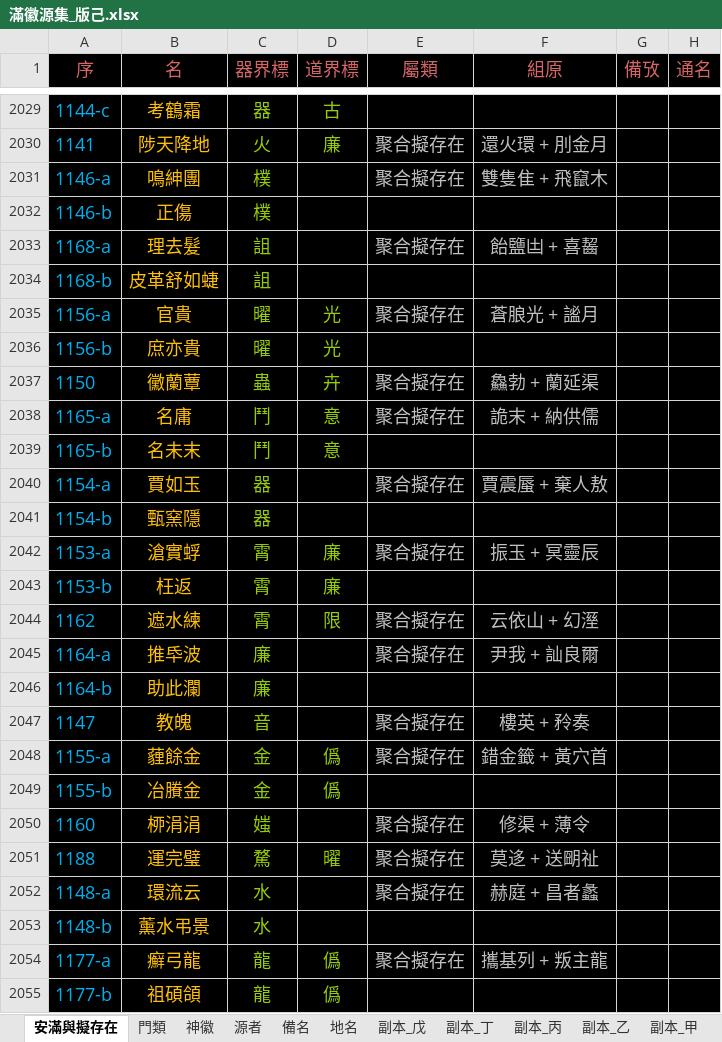
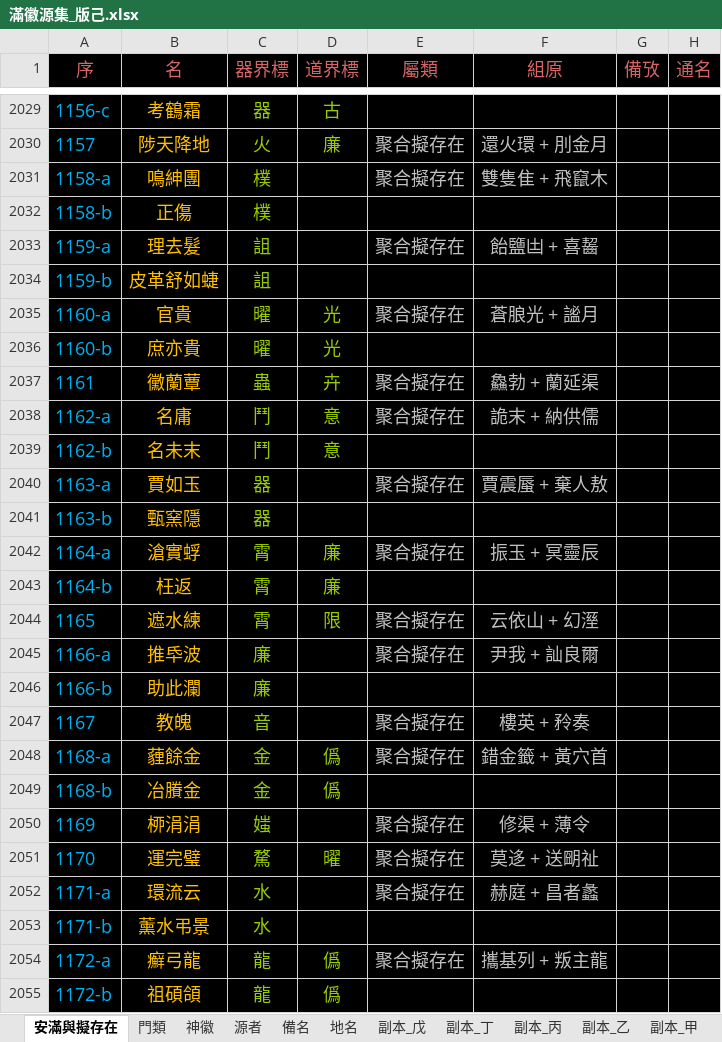
Before and after one commit to sealleci/AnMan, an Excel workbook: docs/滿徽源集_版己.xlsx, sheet 安滿與擬存在, drawn as a sheet; only a part is shown, gaps mark what is left out; values as stored, in another font and other column widths than the file's, no borders; the diff covers the shown part only; the diff names each change by its address in the sheet, - before the commit and + after, or states it on an @@ line.

```diff
--- a/docs/滿徽源集_版己.xlsx (sheet 安滿與擬存在)
+++ b/docs/滿徽源集_版己.xlsx (sheet 安滿與擬存在)
-A2029 (序): 1144-c
+A2029 (序): 1156-c
-A2030 (序): 1141
+A2030 (序): 1157
-A2031 (序): 1146-a
+A2031 (序): 1158-a
-A2032 (序): 1146-b
+A2032 (序): 1158-b
-A2033 (序): 1168-a
+A2033 (序): 1159-a
-A2034 (序): 1168-b
+A2034 (序): 1159-b
-A2035 (序): 1156-a
+A2035 (序): 1160-a
-A2036 (序): 1156-b
+A2036 (序): 1160-b
-A2037 (序): 1150
+A2037 (序): 1161
-A2038 (序): 1165-a
+A2038 (序): 1162-a
-A2039 (序): 1165-b
+A2039 (序): 1162-b
-A2040 (序): 1154-a
+A2040 (序): 1163-a
-A2041 (序): 1154-b
+A2041 (序): 1163-b
-A2042 (序): 1153-a
+A2042 (序): 1164-a
-A2043 (序): 1153-b
+A2043 (序): 1164-b
-A2044 (序): 1162
+A2044 (序): 1165
-A2045 (序): 1164-a
+A2045 (序): 1166-a
-A2046 (序): 1164-b
+A2046 (序): 1166-b
-A2047 (序): 1147
+A2047 (序): 1167
-A2048 (序): 1155-a
+A2048 (序): 1168-a
-A2049 (序): 1155-b
+A2049 (序): 1168-b
-A2050 (序): 1160
+A2050 (序): 1169
-A2051 (序): 1188
+A2051 (序): 1170
-A2052 (序): 1148-a
+A2052 (序): 1171-a
-A2053 (序): 1148-b
+A2053 (序): 1171-b
-A2054 (序): 1177-a
+A2054 (序): 1172-a
-A2055 (序): 1177-b
+A2055 (序): 1172-b
```
Also changed, not shown: 140 edited cells elsewhere in this sheet, 10 other files.
